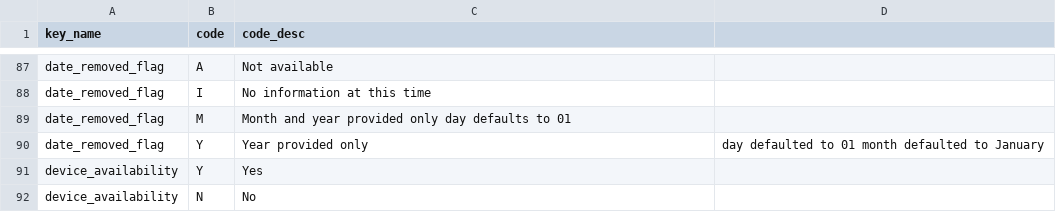
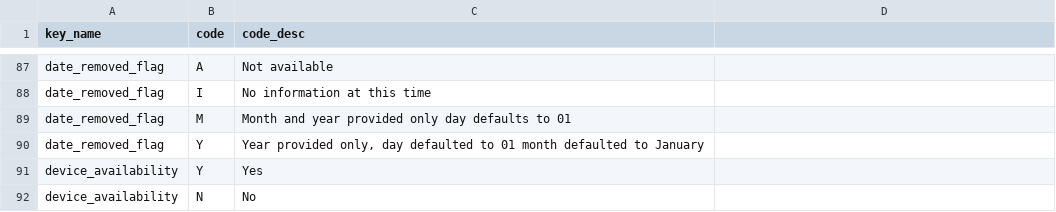
Before and after one commit to FDA/openfda, a CSV file: openfda/maude/data/enums.csv, drawn as a sheet; only a part is shown, gaps mark what is left out.

```diff
--- a/openfda/maude/data/enums.csv
+++ b/openfda/maude/data/enums.csv
@@ -89,3 +89,3 @@ date_removed_flag,I,No information at this time
 date_removed_flag,M,Month and year provided only day defaults to 01
-date_removed_flag,Y,Year provided only, day defaulted to 01 month defaulted to January
+date_removed_flag,Y,"Year provided only, day defaulted to 01 month defaulted to January"
 device_availability,Y,Yes
```
Also changed, not shown: 51 other files.
